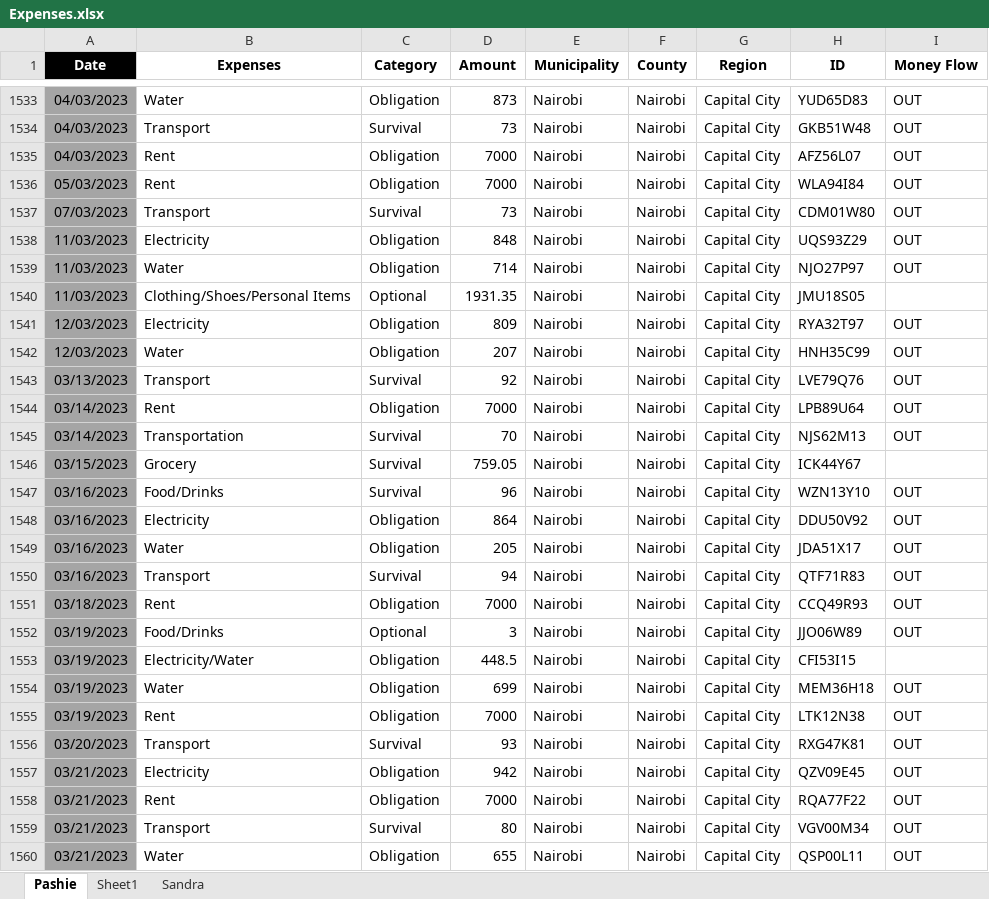
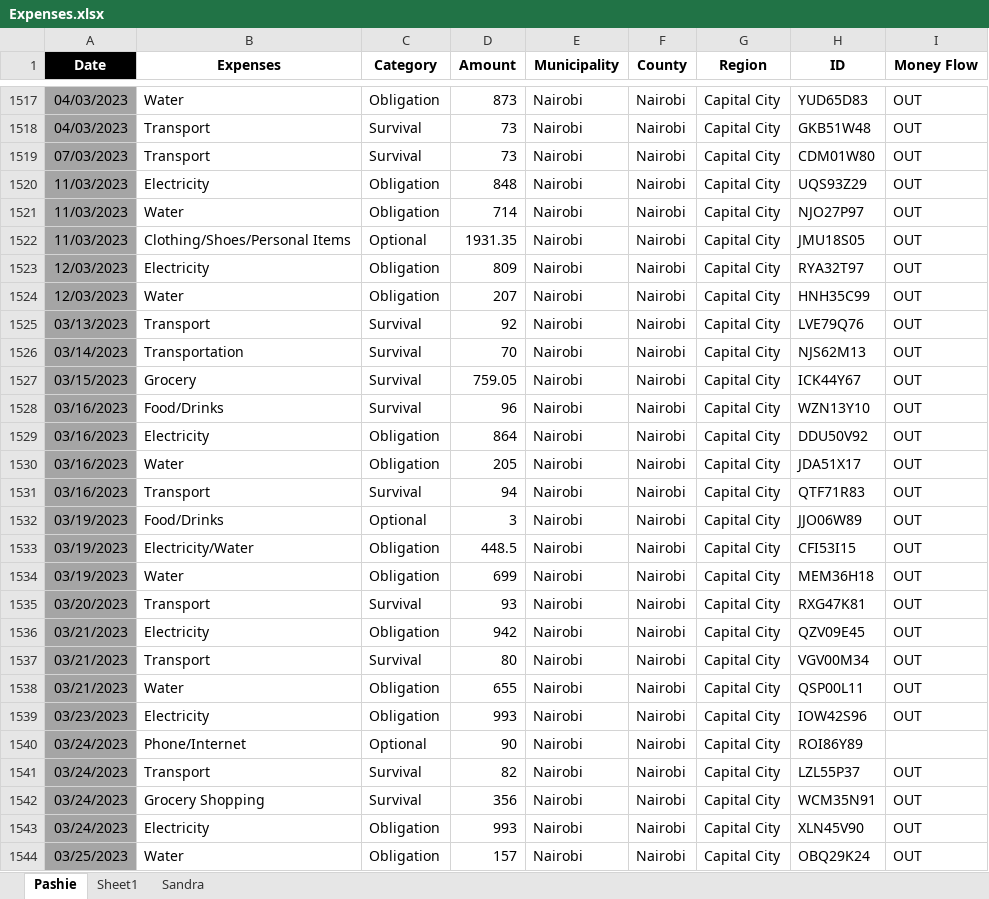
Before and after one commit to ndirituart/guy-in-finance, an Excel workbook: statistics/Expenses.xlsx, sheet Pashie, drawn as a sheet; only a part is shown, gaps mark what is left out; the shorter side is filled out with more unchanged rows; values as stored, in another font and other column widths than the file's, no borders; removed rows and columns are numbered as before the commit, all else as after; the diff covers the shown part only; the diff names each change by its address in the sheet, - before the commit and + after, or states it on an @@ line.

```diff
--- a/statistics/Expenses.xlsx (sheet Pashie)
+++ b/statistics/Expenses.xlsx (sheet Pashie)
-row 1535: 04/03/2023 | Rent | Obligation | 7000 | Nairobi | Nairobi | Capital City | AFZ56L07 | OUT
-row 1536: 05/03/2023 | Rent | Obligation | 7000 | Nairobi | Nairobi | Capital City | WLA94I84 | OUT
-I1522 (Money Flow): (empty)
+I1522 (Money Flow): OUT
-row 1544: 03/14/2023 | Rent | Obligation | 7000 | Nairobi | Nairobi | Capital City | LPB89U64 | OUT
-I1527 (Money Flow): (empty)
+I1527 (Money Flow): OUT
-row 1551: 03/18/2023 | Rent | Obligation | 7000 | Nairobi | Nairobi | Capital City | CCQ49R93 | OUT
-I1533 (Money Flow): (empty)
+I1533 (Money Flow): OUT
-row 1555: 03/19/2023 | Rent | Obligation | 7000 | Nairobi | Nairobi | Capital City | LTK12N38 | OUT
-row 1558: 03/21/2023 | Rent | Obligation | 7000 | Nairobi | Nairobi | Capital City | RQA77F22 | OUT
```
Also changed, not shown: 77 removed rows and 22 edited cells elsewhere in this sheet, 17 other files.
